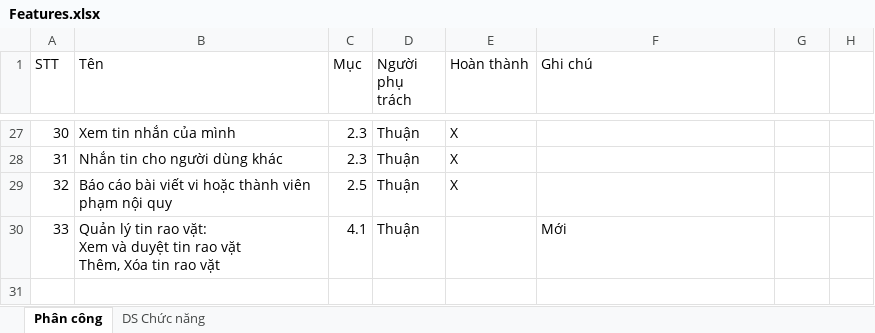
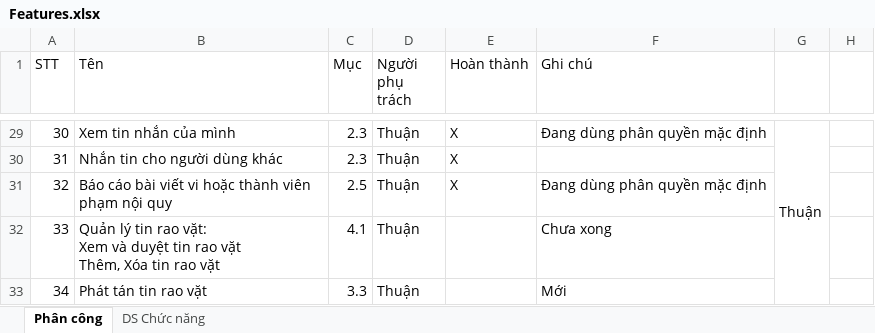
Before and after one commit to Alex7Huynh/web-b4-doan, an Excel workbook: Danh sach chuc nang/Features.xlsx, sheet Phân công, drawn as a sheet; only a part is shown, gaps mark what is left out; values as stored, in another font and other column widths than the file's, no cell formats; charts and pictures not drawn; addresses are those after the commit; the diff covers the shown part only; the diff names each change by its address in the sheet, - before the commit and + after, or states it on an @@ line.

```diff
--- a/Danh sach chuc nang/Features.xlsx (sheet Phân công)
+++ b/Danh sach chuc nang/Features.xlsx (sheet Phân công)
-F29 (Ghi chú): (empty)
+F29 (Ghi chú): Đang dùng phân quyền mặc định
-G29: (empty)
+G29: Thuận
+G29:G33 merged
-F31 (Ghi chú): (empty)
+F31 (Ghi chú): Đang dùng phân quyền mặc định
-F32 (Ghi chú): Mới
+F32 (Ghi chú): Chưa xong
+row 33: 34 | Phát tán tin rao vặt | 3.3 | Thuận |  | Mới
```
Also changed, not shown: 2 added rows, 16 edited cells and merged cells elsewhere in this sheet, cell formats, charts or pictures.
